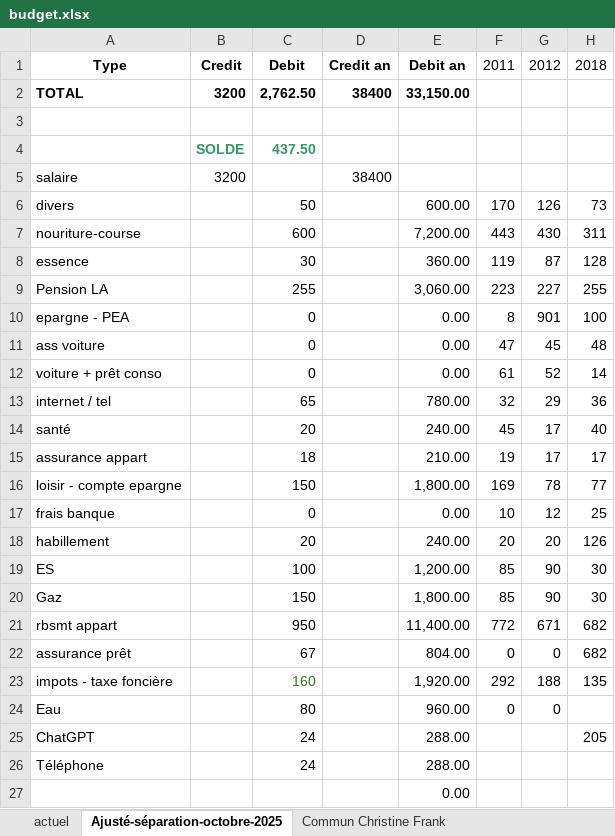
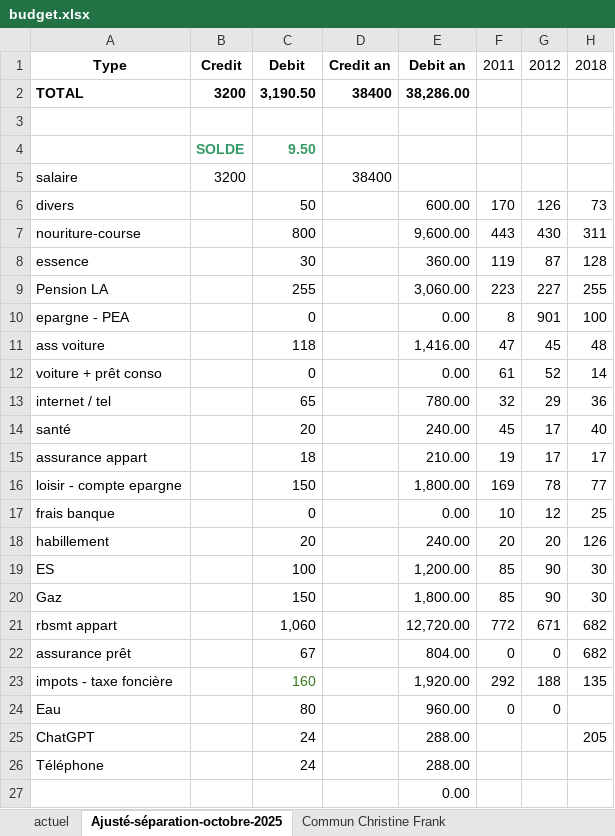
Before and after one commit to flccrakers/budget, an Excel workbook: ressources/budget.xlsx, sheet Ajusté-séparation-octobre-2025, drawn as a sheet; only a part is shown; values as stored, in another font and other column widths than the file's, no borders; the diff names each change by its address in the sheet, - before the commit and + after, or states it on an @@ line.

Commit message:
FH(UpdateData): Update data and fix issues

```diff
--- a/ressources/budget.xlsx (sheet Ajusté-séparation-octobre-2025)
+++ b/ressources/budget.xlsx (sheet Ajusté-séparation-octobre-2025)
-C2: 2,762.50
+C2: 3,190.50
-E2: 33,150.00
+E2: 38,286.00
-C4: 437.50
+C4: 9.50
-C7: 600
+C7: 800
-E7: 7,200.00
+E7: 9,600.00
-C11: 0
+C11: 118
-E11: 0.00
+E11: 1,416.00
-C21: 950
+C21: 1,060
-E21: 11,400.00
+E21: 12,720.00
```
Also changed, not shown: 3 other files.
